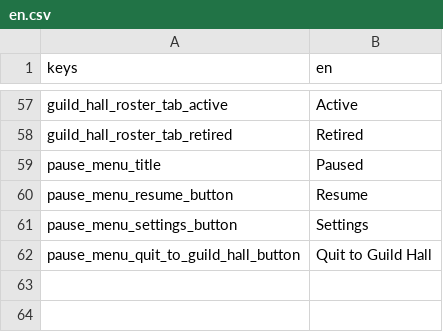
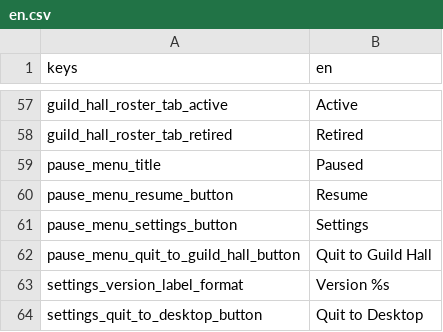
Before and after one commit to xiaolei1013/Claude-Code-Game-Studios, a CSV file: assets/locale/en.csv, drawn as a sheet; only a part is shown, gaps mark what is left out.

```diff
--- a/assets/locale/en.csv
+++ b/assets/locale/en.csv
@@ -62 +62,3 @@ pause_menu_settings_button,Settings
 pause_menu_quit_to_guild_hall_button,Quit to Guild Hall
+settings_version_label_format,Version %s
+settings_quit_to_desktop_button,Quit to Desktop
```
Also changed, not shown: 6 other files.
